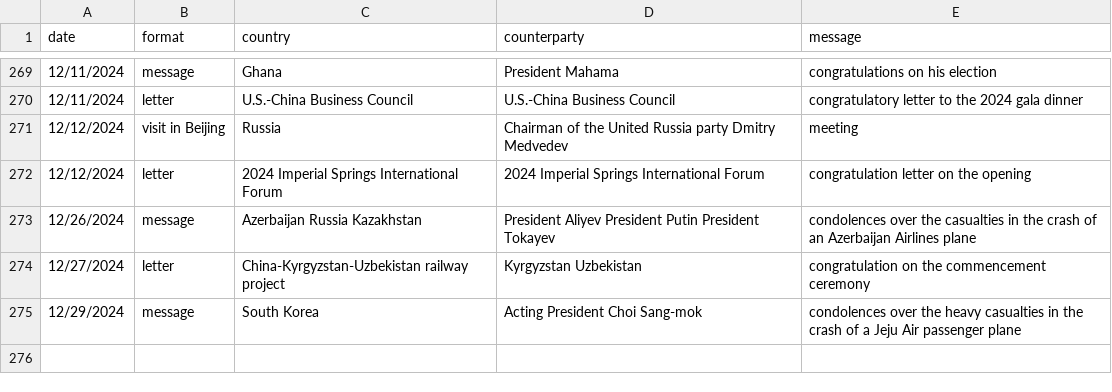
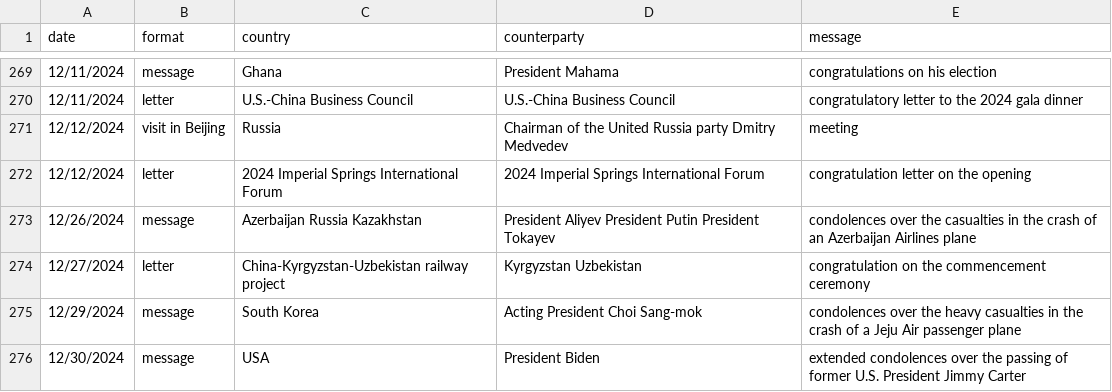
Before and after one commit to boshishuoshuo/boshishuoshuo.github.io, a CSV file: _data/diplomatic_activities.csv, drawn as a sheet; only a part is shown, gaps mark what is left out.

Commit message:
Update diplomatic activities 2024/12/30

```diff
--- a/_data/diplomatic_activities.csv
+++ b/_data/diplomatic_activities.csv
@@ -275 +275,2 @@ date,format,country,counterparty,message
 12/29/2024,message,South Korea,Acting President Choi Sang-mok,condolences over the heavy casualties in the crash of a Jeju Air passenger plane
+12/30/2024,message,USA,President Biden,extended condolences over the passing of former U.S. President Jimmy Carter
```
